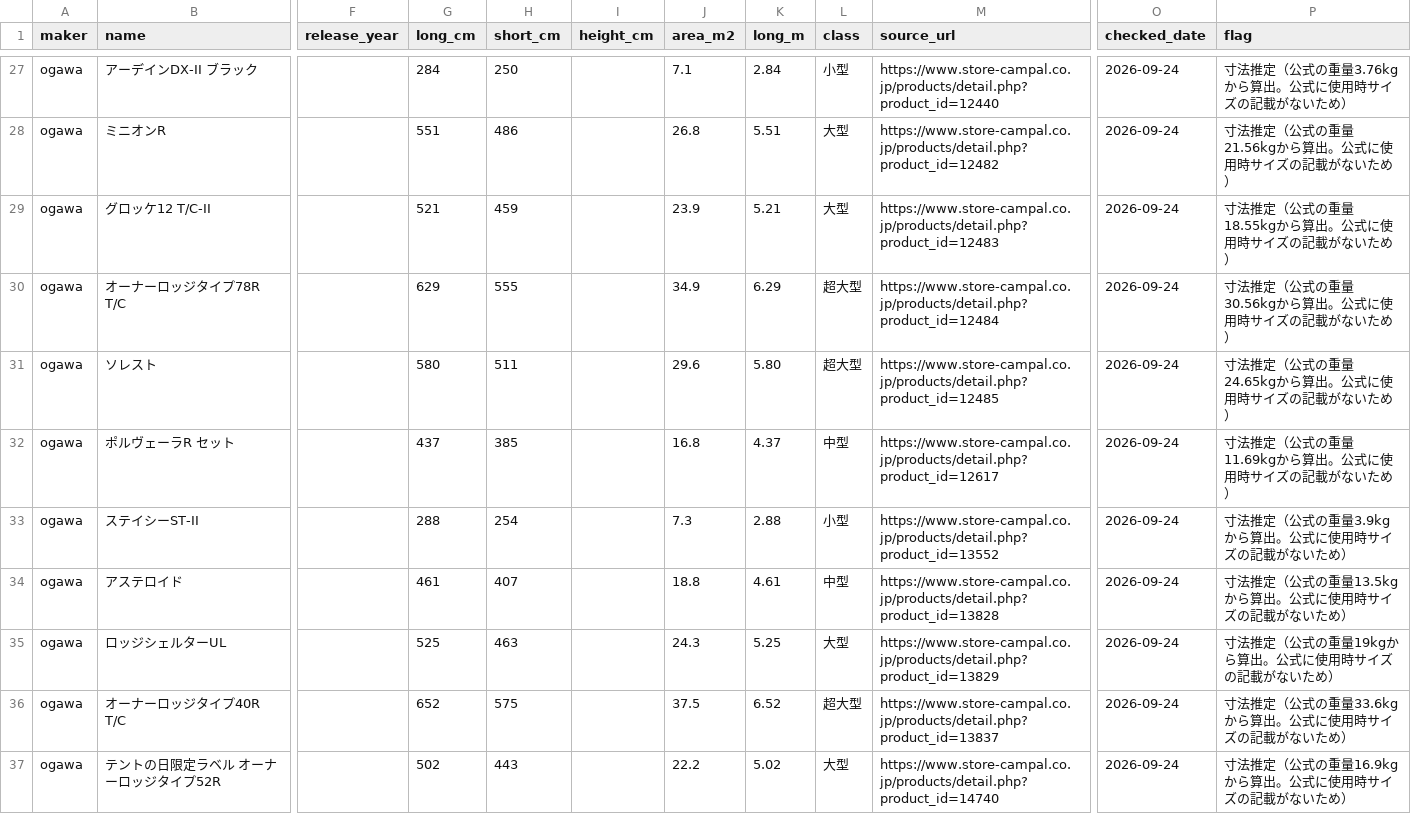
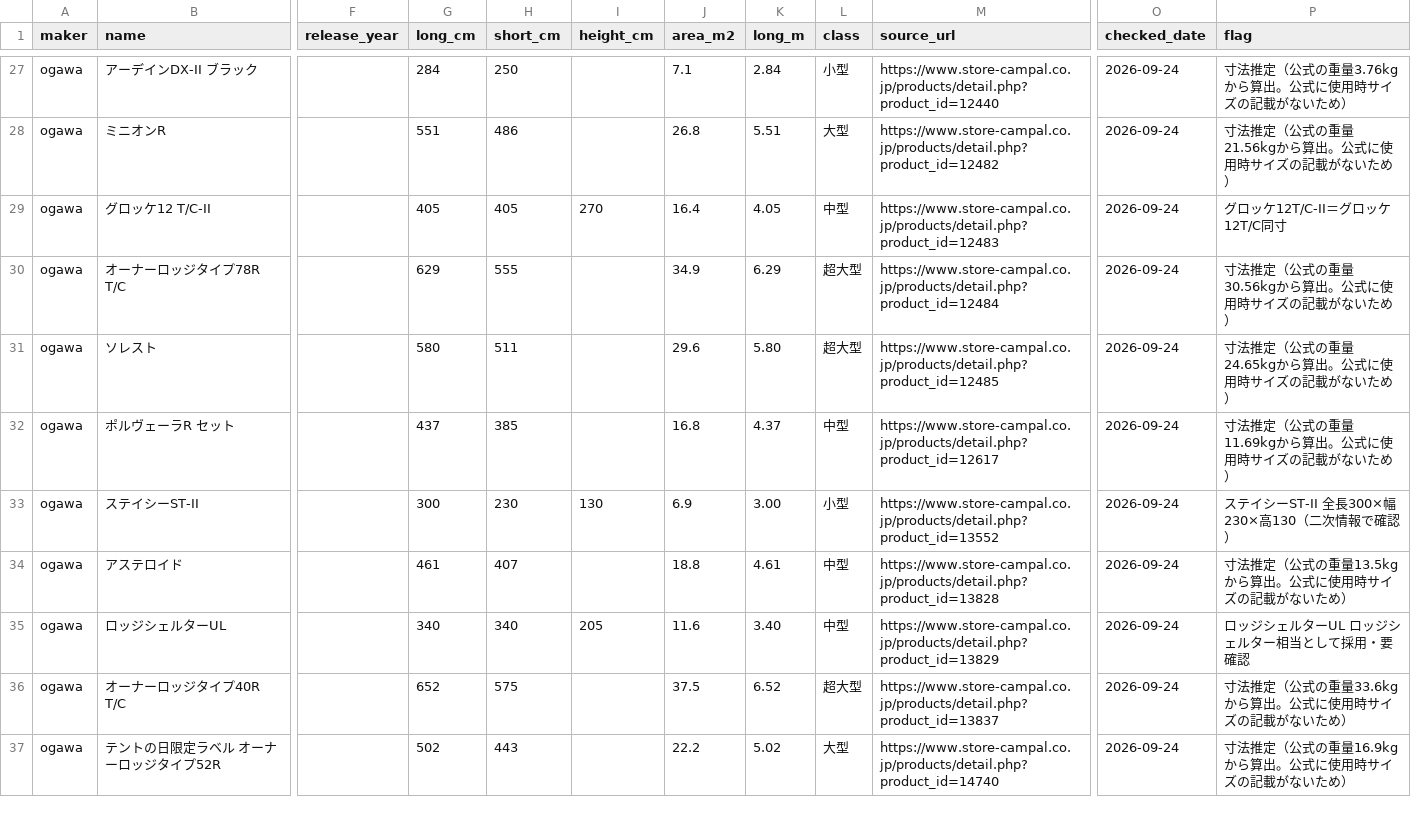
Before and after one commit to naoyukikemmoku/oiranomori-web, a CSV file: src/data/tent-sizes/ogawa.csv, drawn as a sheet; only a part is shown, gaps mark what is left out; the diff covers the shown part only; the diff names each change by its address in the sheet, - before the commit and + after, or states it on an @@ line.

```diff
--- a/src/data/tent-sizes/ogawa.csv
+++ b/src/data/tent-sizes/ogawa.csv
-G29 (long_cm): 521
+G29 (long_cm): 405
-H29 (short_cm): 459
+H29 (short_cm): 405
-I29 (height_cm): (empty)
+I29 (height_cm): 270
-J29 (area_m2): 23.9
+J29 (area_m2): 16.4
-K29 (long_m): 5.21
+K29 (long_m): 4.05
-L29 (class): 大型
+L29 (class): 中型
-P29 (flag): 寸法推定（公式の重量18.55kgから算出。公式に使用時サイズの記載がないため）
+P29 (flag): グロッケ12T/C-II＝グロッケ12T/C同寸
-G33 (long_cm): 288
+G33 (long_cm): 300
-H33 (short_cm): 254
+H33 (short_cm): 230
-I33 (height_cm): (empty)
+I33 (height_cm): 130
-J33 (area_m2): 7.3
+J33 (area_m2): 6.9
-K33 (long_m): 2.88
+K33 (long_m): 3.00
-P33 (flag): 寸法推定（公式の重量3.9kgから算出。公式に使用時サイズの記載がないため）
+P33 (flag): ステイシーST-II 全長300×幅230×高130（二次情報で確認）
-G35 (long_cm): 525
+G35 (long_cm): 340
-H35 (short_cm): 463
+H35 (short_cm): 340
-I35 (height_cm): (empty)
+I35 (height_cm): 205
-J35 (area_m2): 24.3
+J35 (area_m2): 11.6
-K35 (long_m): 5.25
+K35 (long_m): 3.40
-L35 (class): 大型
+L35 (class): 中型
-P35 (flag): 寸法推定（公式の重量19kgから算出。公式に使用時サイズの記載がないため）
+P35 (flag): ロッジシェルターUL ロッジシェルター相当として採用・要確認
```
Also changed, not shown: 41 edited cells elsewhere in this file, src/data/tent-sizes/all.csv, src/data/tent-sizes/naturehike.csv, 3 other files.
